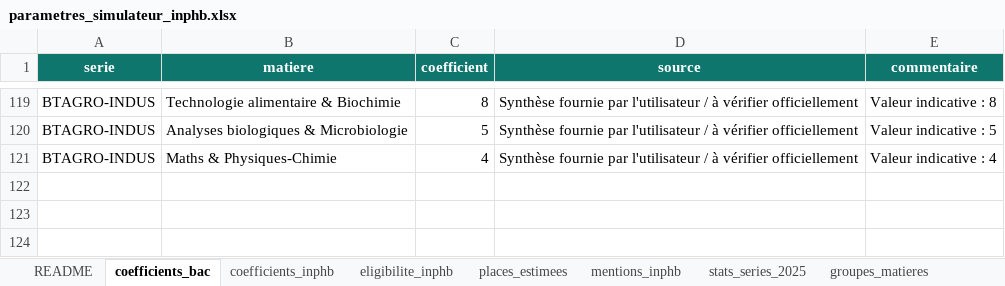
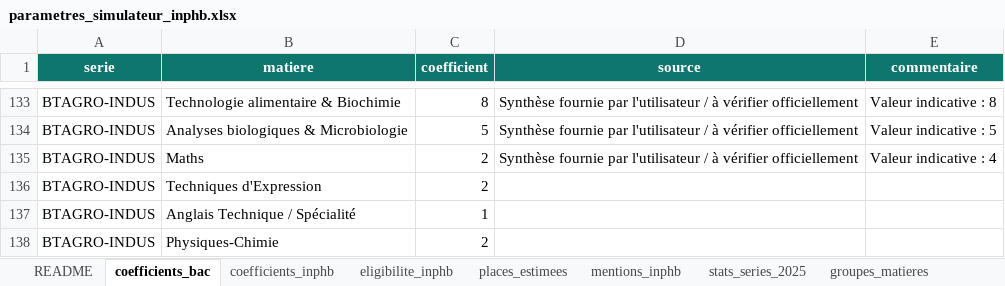
Before and after one commit to rkonan/simulateur-inphb, an Excel workbook: parametres_simulateur_inphb.xlsx, sheet coefficients_bac, drawn as a sheet; only a part is shown, gaps mark what is left out; values as stored, in another font and other column widths than the file's, no borders; conditional formats and table styles not drawn; addresses are those after the commit; the diff covers the shown part only; the diff names each change by its address in the sheet, - before the commit and + after, or states it on an @@ line.

```diff
--- a/parametres_simulateur_inphb.xlsx (sheet coefficients_bac)
+++ b/parametres_simulateur_inphb.xlsx (sheet coefficients_bac)
-B135 (matiere): Maths & Physiques-Chimie
+B135 (matiere): Maths
-C135 (coefficient): 4
+C135 (coefficient): 2
+row 136: BTAGRO-INDUS | Techniques d'Expression | 2
+row 137: BTAGRO-INDUS | Anglais Technique / Spécialité | 1
+row 138: BTAGRO-INDUS | Physiques-Chimie | 2
```
Also changed, not shown: 14 added rows and 13 edited cells elsewhere in this sheet, sheet groupes_matieres, sheet eligibilite_inphb, sheet coefficients_inphb, 1 other file.
